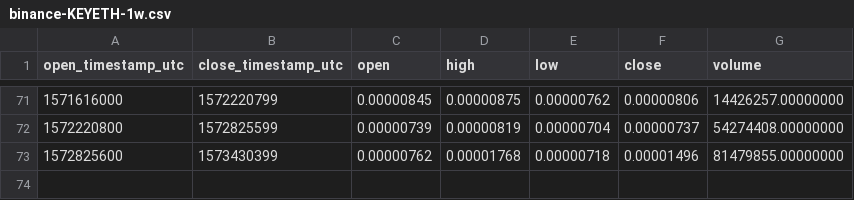
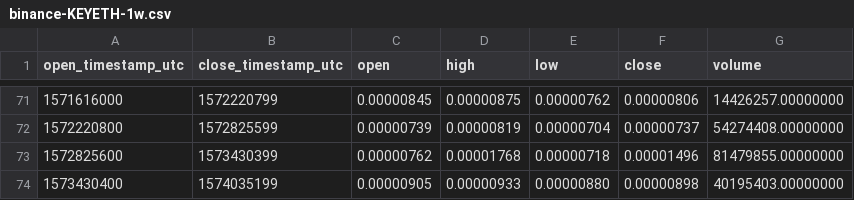
Before and after one commit to cryptobigbro/binance-KEYETH, a CSV file: binance-KEYETH-1w.csv, drawn as a sheet; only a part is shown, gaps mark what is left out.

```diff
--- a/binance-KEYETH-1w.csv
+++ b/binance-KEYETH-1w.csv
@@ -73 +73,2 @@ open_timestamp_utc,close_timestamp_utc,open,high,low,close,volume
 1572825600,1573430399,0.00000762,0.00001768,0.00000718,0.00001496,81479855.00000000
+1573430400,1574035199,0.00000905,0.00000933,0.00000880,0.00000898,40195403.00000000
```
Also changed, not shown: binance-KEYETH-1d.csv, binance-KEYETH-1h.csv.
